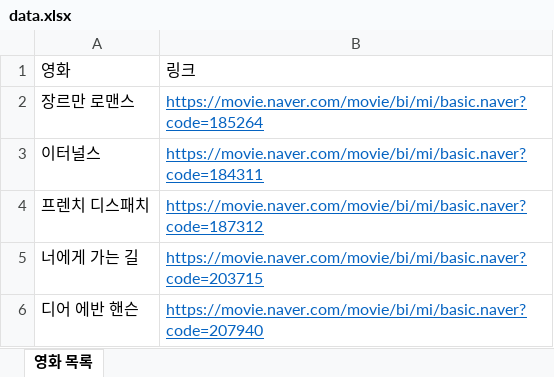
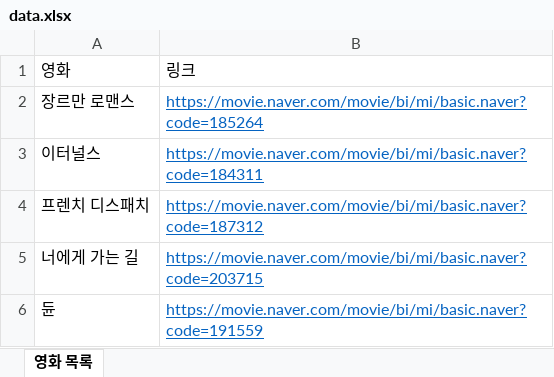
Before and after one commit to dev-t2/learn-express, an Excel workbook: 07_cheerio/src/data.xlsx, sheet 영화 목록, drawn as a sheet; values as stored, in another font and other column widths than the file's, no borders; removed rows and columns are numbered as before the commit, all else as after; the diff names each change by its address in the sheet, - before the commit and + after, or states it on an @@ line.

Commit message:
07_cheerio Update

```diff
--- a/07_cheerio/src/data.xlsx (sheet 영화 목록)
+++ b/07_cheerio/src/data.xlsx (sheet 영화 목록)
-row 6: 디어 에반 핸슨 | https://movie.naver.com/movie/bi/mi/basic.naver?code=207940
+row 6: 듄 | https://movie.naver.com/movie/bi/mi/basic.naver?code=191559
```
Also changed, not shown: 2 other files.
